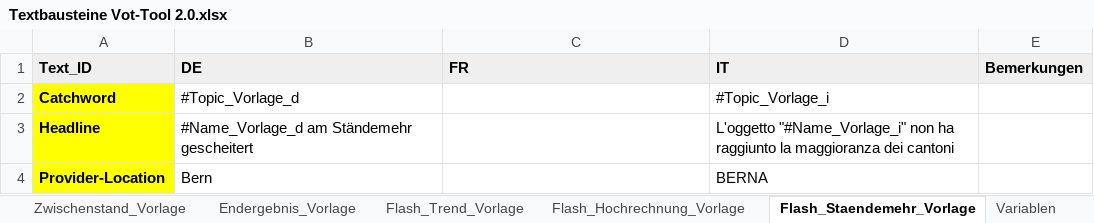
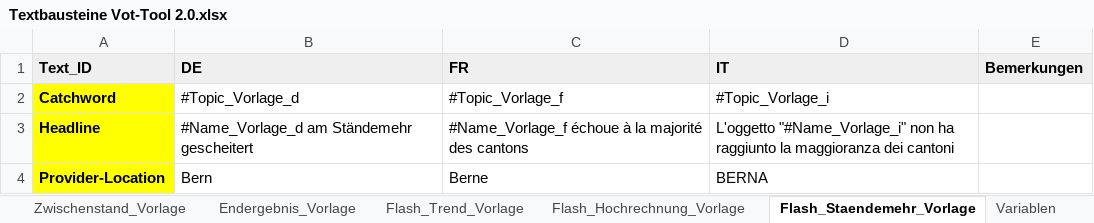
Before and after one commit to awp-finanznachrichten/lena_november2024, an Excel workbook: Texte/Textbausteine Vot-Tool 2.0.xlsx, sheet Flash_Staendemehr_Vorlage, drawn as a sheet; values as stored, in another font and other column widths than the file's, no borders; charts and pictures not drawn; the diff names each change by its address in the sheet, - before the commit and + after, or states it on an @@ line.

```diff
--- a/Texte/Textbausteine Vot-Tool 2.0.xlsx (sheet Flash_Staendemehr_Vorlage)
+++ b/Texte/Textbausteine Vot-Tool 2.0.xlsx (sheet Flash_Staendemehr_Vorlage)
-C2 (FR): (empty)
+C2 (FR): #Topic_Vorlage_f
-C3 (FR): (empty)
+C3 (FR): #Name_Vorlage_f échoue à la majorité des cantons
-C4 (FR): (empty)
+C4 (FR): Berne
```
Also changed, not shown: sheet Zwischenstand_Vorlage, sheet Endergebnis_Vorlage, sheet Flash_Hochrechnung_Vorlage, sheet Flash_Trend_Vorlage, sheet Resultate_Kanton, Texte/Textbausteine_LENA_November2024.xlsx, 43 other files.
